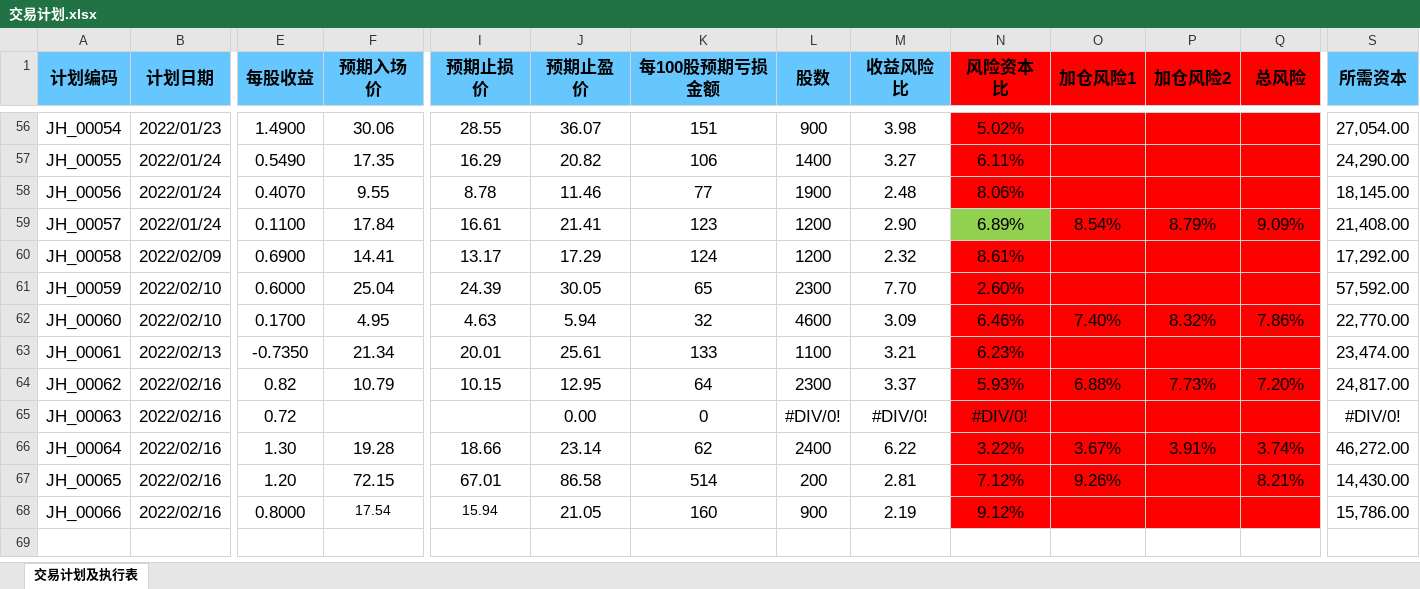
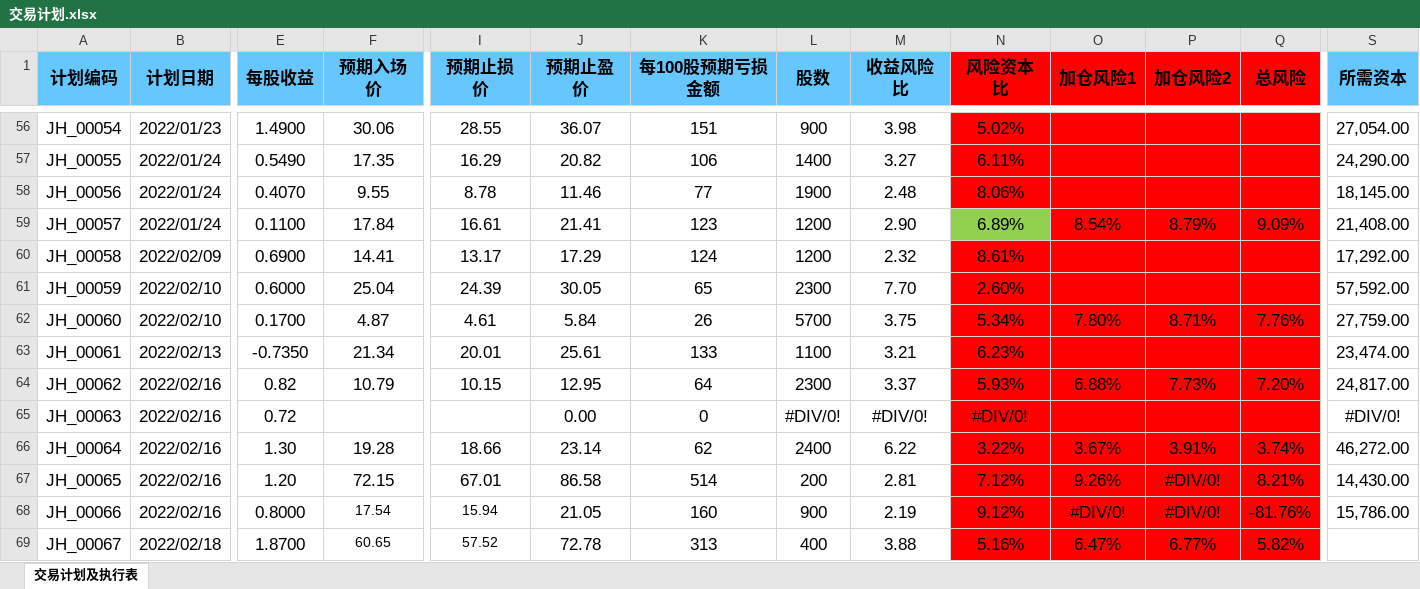
Before and after one commit to leaves-27/life, an Excel workbook: 我的创作/股票/技术投资/SEAP交易系统/交易计划.xlsx, sheet 交易计划及执行表, drawn as a sheet; only a part is shown, gaps mark what is left out; values as stored, in another font and other column widths than the file's, no borders; conditional formats not drawn; rows hold the shown columns only; the diff names each change by its address in the sheet, - before the commit and + after, or states it on an @@ line.

```diff
--- a/我的创作/股票/技术投资/SEAP交易系统/交易计划.xlsx (sheet 交易计划及执行表)
+++ b/我的创作/股票/技术投资/SEAP交易系统/交易计划.xlsx (sheet 交易计划及执行表)
-F62 (预期入场价): 4.95
+F62 (预期入场价): 4.87
-I62 (预期止损价): 4.63
+I62 (预期止损价): 4.61
-J62 (预期止盈价): 5.94
+J62 (预期止盈价): 5.84
-K62 (每100股预期亏损金额): 32
+K62 (每100股预期亏损金额): 26
-L62 (股数): 4600
+L62 (股数): 5700
-M62 (收益风险比): 3.09
+M62 (收益风险比): 3.75
-N62 (风险资本比): 6.46%
+N62 (风险资本比): 5.34%
-O62 (加仓风险1): 7.40%
+O62 (加仓风险1): 7.80%
-P62 (加仓风险2): 8.32%
+P62 (加仓风险2): 8.71%
-Q62 (总风险): 7.86%
+Q62 (总风险): 7.76%
-S62 (所需资本): 22,770.00
+S62 (所需资本): 27,759.00
-P67:P68 (加仓风险2): (empty)
+P67:P68 (加仓风险2): #DIV/0!
-O68 (加仓风险1): (empty)
+O68 (加仓风险1): #DIV/0!
-Q68 (总风险): (empty)
+Q68 (总风险): -81.76%
+row 69: JH_00067 | 2022/02/18 | 1.8700 | 60.65 | 57.52 | 72.78 | 313 | 400 | 3.88 | 5.16% | 6.47% | 6.77% | 5.82%
```
Also changed, not shown: 我的创作/股票/技术投资/SEAP交易系统/交易分析与计划/2022-01/基本面分析.xlsx, 3 other files.
